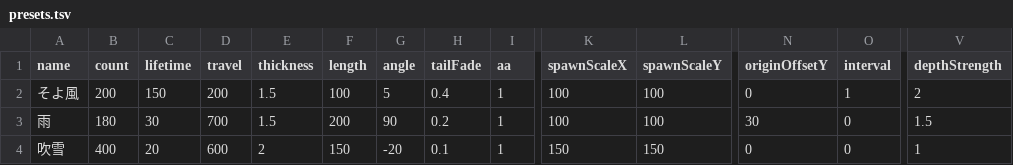
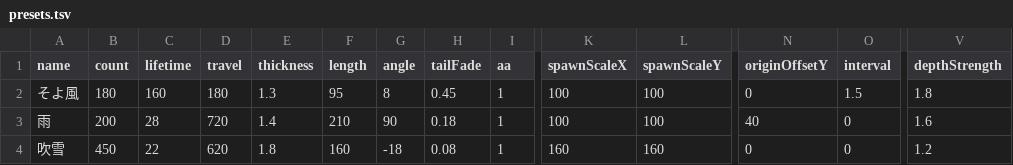
Before and after one commit to PentaKiyoChama/Windy_Lines, a TSV file: presets.tsv, drawn as a sheet; only a part is shown, gaps mark what is left out; the diff covers the shown part only; the diff names each change by its address in the sheet, - before the commit and + after, or states it on an @@ line.

```diff
--- a/presets.tsv
+++ b/presets.tsv
-B2 (count): 200
+B2 (count): 180
-C2 (lifetime): 150
+C2 (lifetime): 160
-D2 (travel): 200
+D2 (travel): 180
-E2 (thickness): 1.5
+E2 (thickness): 1.3
-F2 (length): 100
+F2 (length): 95
-G2 (angle): 5
+G2 (angle): 8
-H2 (tailFade): 0.4
+H2 (tailFade): 0.45
-O2 (interval): 1
+O2 (interval): 1.5
-V2 (depthStrength): 2
+V2 (depthStrength): 1.8
-B3 (count): 180
+B3 (count): 200
-C3 (lifetime): 30
+C3 (lifetime): 28
-D3 (travel): 700
+D3 (travel): 720
-E3 (thickness): 1.5
+E3 (thickness): 1.4
-F3 (length): 200
+F3 (length): 210
-H3 (tailFade): 0.2
+H3 (tailFade): 0.18
-N3 (originOffsetY): 30
+N3 (originOffsetY): 40
-V3 (depthStrength): 1.5
+V3 (depthStrength): 1.6
-B4 (count): 400
+B4 (count): 450
-C4 (lifetime): 20
+C4 (lifetime): 22
-D4 (travel): 600
+D4 (travel): 620
-E4 (thickness): 2
+E4 (thickness): 1.8
-F4 (length): 150
+F4 (length): 160
-G4 (angle): -20
+G4 (angle): -18
-H4 (tailFade): 0.1
+H4 (tailFade): 0.08
-K4 (spawnScaleX): 150
+K4 (spawnScaleX): 160
-L4 (spawnScaleY): 150
+L4 (spawnScaleY): 160
-V4 (depthStrength): 1
+V4 (depthStrength): 1.2
```
Also changed, not shown: 119 edited cells elsewhere in this file, 1 other file.
